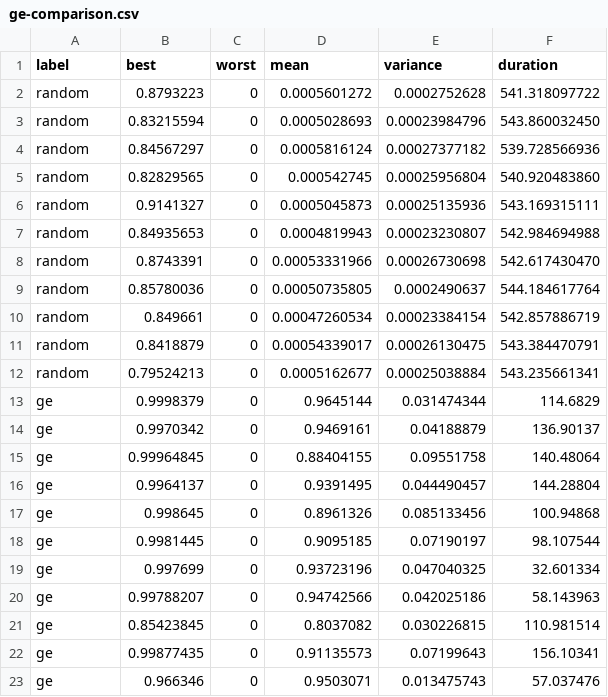
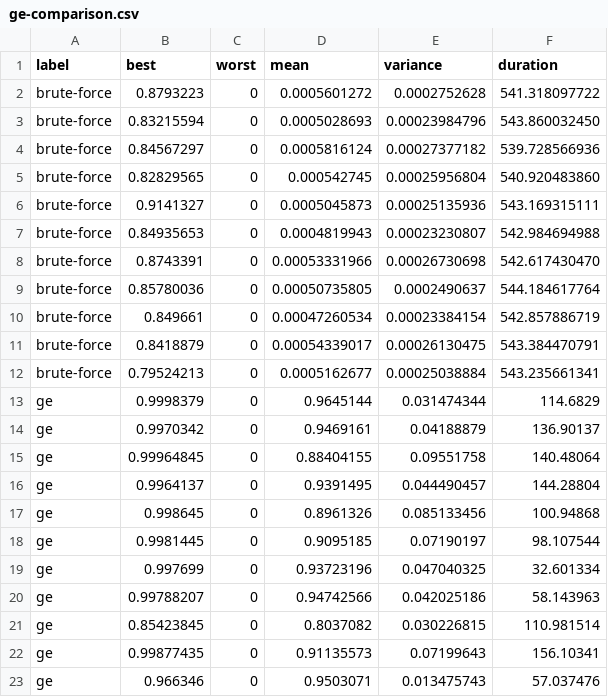
Before and after one commit to Gachapen/imt4904-master-thesis, a CSV file: data/ge-comparison.csv, drawn as a sheet.

```diff
--- a/data/ge-comparison.csv
+++ b/data/ge-comparison.csv
@@ -1,13 +1,13 @@
 label,best,worst,mean,variance,duration
-random,0.8793223,0,0.0005601272,0.0002752628,541.318097722
-random,0.83215594,0,0.0005028693,0.00023984796,543.860032450
-random,0.84567297,0,0.0005816124,0.00027377182,539.728566936
-random,0.82829565,0,0.000542745,0.00025956804,540.920483860
-random,0.9141327,0,0.0005045873,0.00025135936,543.169315111
-random,0.84935653,0,0.0004819943,0.00023230807,542.984694988
-random,0.8743391,0,0.00053331966,0.00026730698,542.617430470
-random,0.85780036,0,0.00050735805,0.0002490637,544.184617764
-random,0.849661,0,0.00047260534,0.00023384154,542.857886719
-random,0.8418879,0,0.00054339017,0.00026130475,543.384470791
-random,0.79524213,0,0.0005162677,0.00025038884,543.235661341
+brute-force,0.8793223,0,0.0005601272,0.0002752628,541.318097722
+brute-force,0.83215594,0,0.0005028693,0.00023984796,543.860032450
+brute-force,0.84567297,0,0.0005816124,0.00027377182,539.728566936
+brute-force,0.82829565,0,0.000542745,0.00025956804,540.920483860
+brute-force,0.9141327,0,0.0005045873,0.00025135936,543.169315111
+brute-force,0.84935653,0,0.0004819943,0.00023230807,542.984694988
+brute-force,0.8743391,0,0.00053331966,0.00026730698,542.617430470
+brute-force,0.85780036,0,0.00050735805,0.0002490637,544.184617764
+brute-force,0.849661,0,0.00047260534,0.00023384154,542.857886719
+brute-force,0.8418879,0,0.00054339017,0.00026130475,543.384470791
+brute-force,0.79524213,0,0.0005162677,0.00025038884,543.235661341
 ge,0.9998379,0,0.9645144,0.031474344,114.6829
```
Also changed, not shown: 6 other files.
